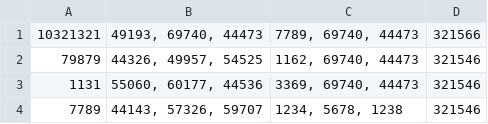
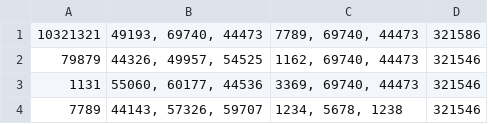
Before and after one commit to DevastatingRPG/ATM_Machine, a CSV file: ATM/bank.csv, drawn as a sheet.

Commit message:
Added bank.csv to project

```diff
--- a/ATM/bank.csv
+++ b/ATM/bank.csv
@@ -1,2 +1,2 @@
-10321321, "49193, 69740, 44473","7789, 69740, 44473", 321566
+10321321, "49193, 69740, 44473","7789, 69740, 44473", 321586
 79879, "44326, 49957, 54525","1162, 69740, 44473", 321546
```
Also changed, not shown: 2 other files.
